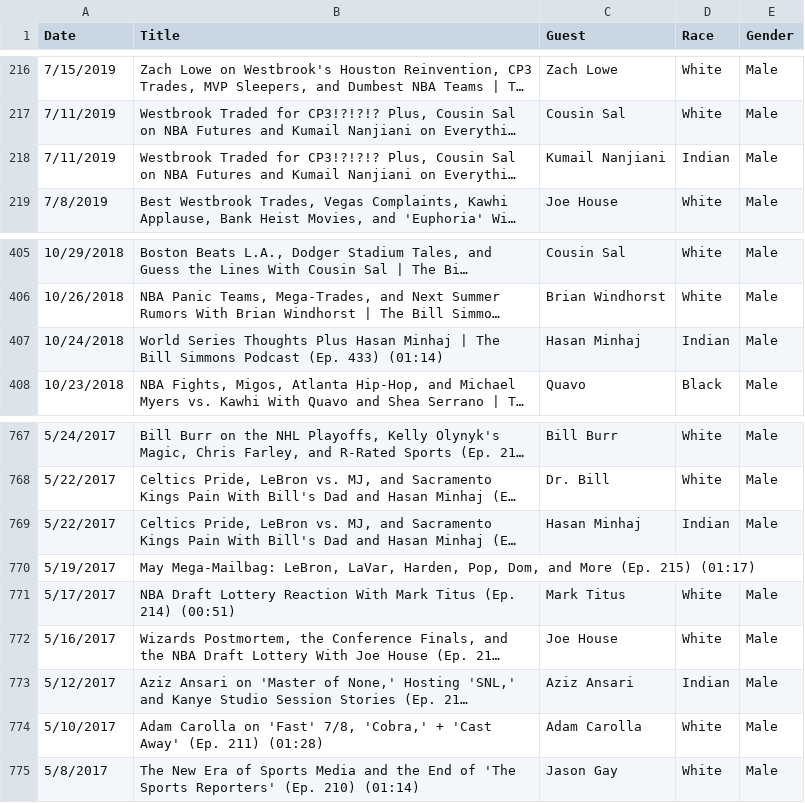
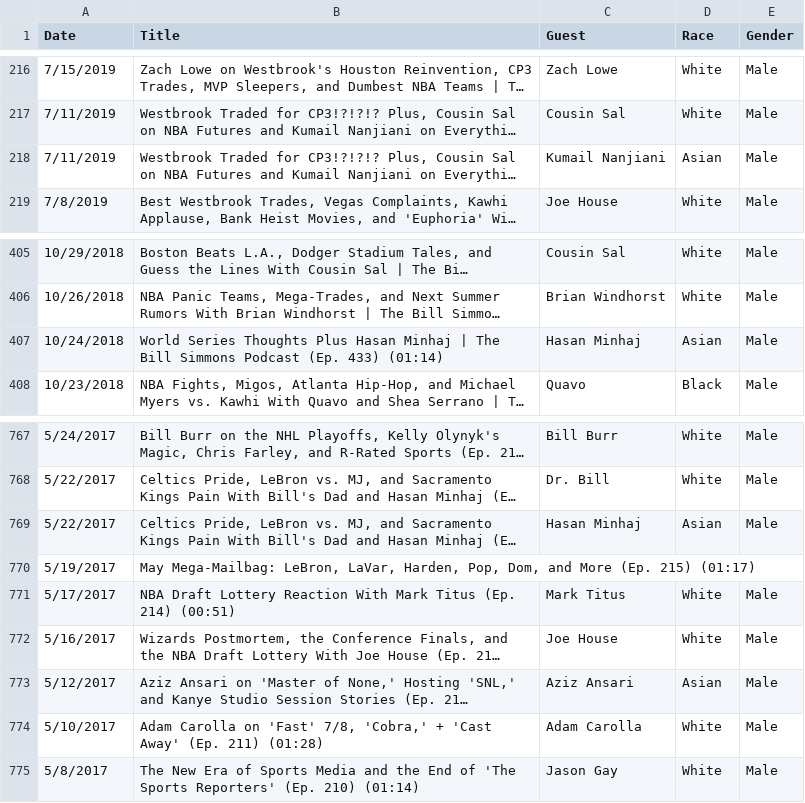
Before and after one commit to Henryjean/BS_Podcast, a CSV file: Episode_data.csv, drawn as a sheet; only a part is shown, gaps mark what is left out; long unchanged cells end in …; the diff names each change by its address in the sheet, - before the commit and + after, or states it on an @@ line.

Commit message:
merged "indian" race category with "asian"

```diff
--- a/Episode_data.csv
+++ b/Episode_data.csv
-D218 (Race): Indian
+D218 (Race): Asian
-D407 (Race): Indian
+D407 (Race): Asian
-D769 (Race): Indian
+D769 (Race): Asian
-D773 (Race): Indian
+D773 (Race): Asian
```
Also changed, not shown: 2 other files.
